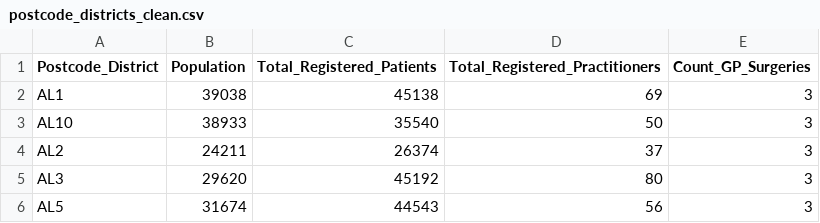
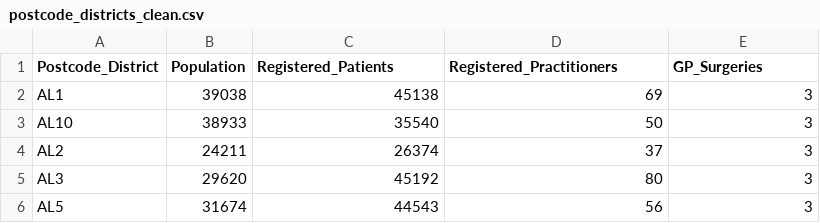
Before and after one commit to eethansmith/Fundamentals-of-Data-Visualisation, a CSV file: postcode_districts_clean.csv, drawn as a sheet; only a part is shown.

Commit message:
Clean and update GP surgery data, merge with population data, and export for analysis

```diff
--- a/postcode_districts_clean.csv
+++ b/postcode_districts_clean.csv
@@ -1,2 +1,2 @@
-"Postcode_District","Population","Total_Registered_Patients","Total_Registered_Practitioners","Count_GP_Surgeries"
+"Postcode_District","Population","Registered_Patients","Registered_Practitioners","GP_Surgeries"
 "AL1",39038,45138,69,3
```
Also changed, not shown: 2 other files.
